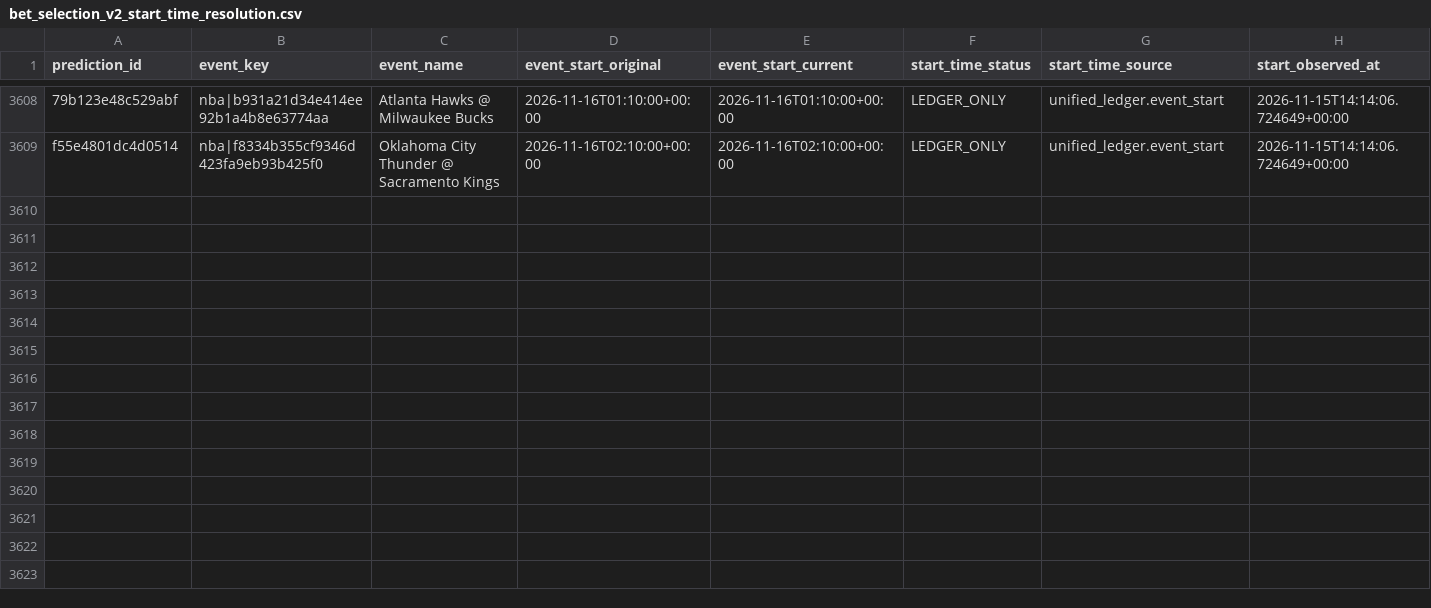
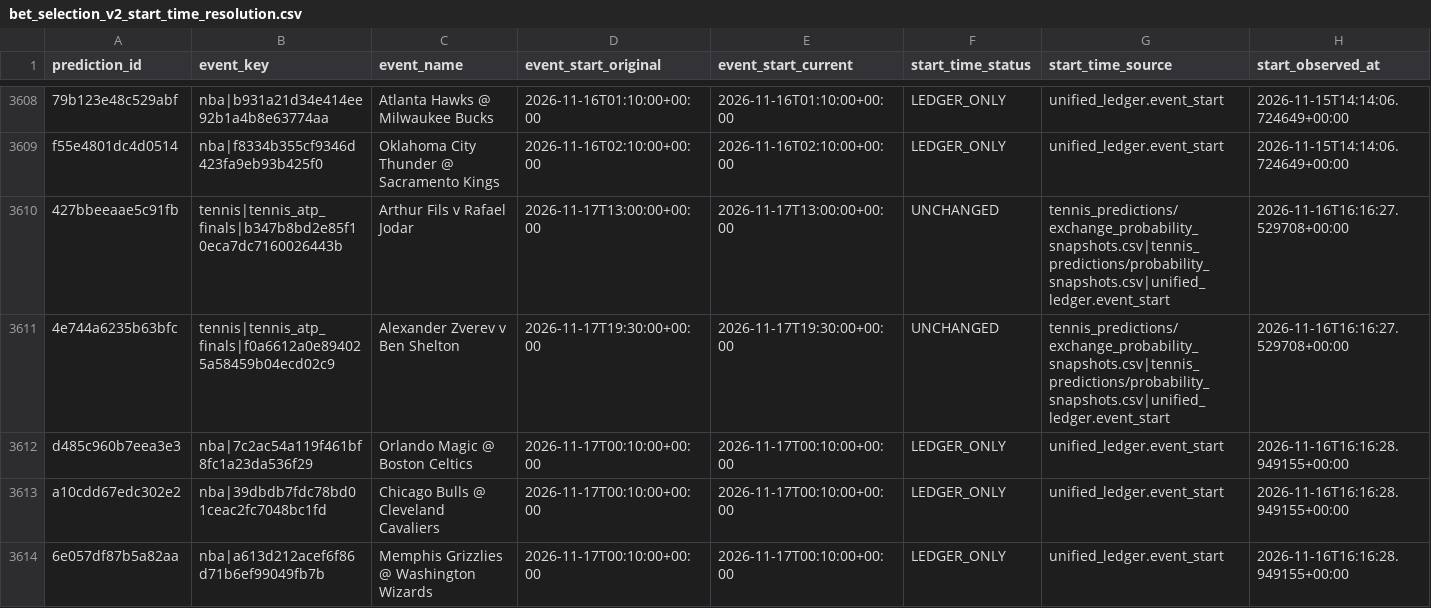
Before and after one commit to frazwil19-gif/prediction-markets-lab, a CSV file: reports/bet_selection_v2_start_time_resolution.csv, drawn as a sheet; only a part is shown, gaps mark what is left out; rows hold the shown columns only; the diff covers the shown part only; the diff names each change by its address in the sheet, - before the commit and + after, or states it on an @@ line.

```diff
--- a/reports/bet_selection_v2_start_time_resolution.csv
+++ b/reports/bet_selection_v2_start_time_resolution.csv
+row 3610: 427bbeeaae5c91fb | tennis|tennis_atp_finals|b347b8bd2e85f10eca7dc7160026443b | Arthur Fils v Rafael Jodar | 2026-11-17T13:00:00+00:00 | 2026-11-17T13:00:00+00:00 | UNCHANGED | tennis_predictions/exchange_probability_snapshots.csv|tennis_predictions/probability_snapshots.csv|unified_ledger.event_start | 2026-11-16T16:16:27.529708+00:00
+row 3611: 4e744a6235b63bfc | tennis|tennis_atp_finals|f0a6612a0e894025a58459b04ecd02c9 | Alexander Zverev v Ben Shelton | 2026-11-17T19:30:00+00:00 | 2026-11-17T19:30:00+00:00 | UNCHANGED | tennis_predictions/exchange_probability_snapshots.csv|tennis_predictions/probability_snapshots.csv|unified_ledger.event_start | 2026-11-16T16:16:27.529708+00:00
+row 3612: d485c960b7eea3e3 | nba|7c2ac54a119f461bf8fc1a23da536f29 | Orlando Magic @ Boston Celtics | 2026-11-17T00:10:00+00:00 | 2026-11-17T00:10:00+00:00 | LEDGER_ONLY | unified_ledger.event_start | 2026-11-16T16:16:28.949155+00:00
+row 3613: a10cdd67edc302e2 | nba|39dbdb7fdc78bd01ceac2fc7048bc1fd | Chicago Bulls @ Cleveland Cavaliers | 2026-11-17T00:10:00+00:00 | 2026-11-17T00:10:00+00:00 | LEDGER_ONLY | unified_ledger.event_start | 2026-11-16T16:16:28.949155+00:00
+row 3614: 6e057df87b5a82aa | nba|a613d212acef6f86d71b6ef99049fb7b | Memphis Grizzlies @ Washington Wizards | 2026-11-17T00:10:00+00:00 | 2026-11-17T00:10:00+00:00 | LEDGER_ONLY | unified_ledger.event_start | 2026-11-16T16:16:28.949155+00:00
```
Also changed, not shown: 5 added rows and 6 edited cells elsewhere in this file, reports/bet_selection_v2_candidates.csv, tennis_predictions/credit_log.csv, 29 other files.
